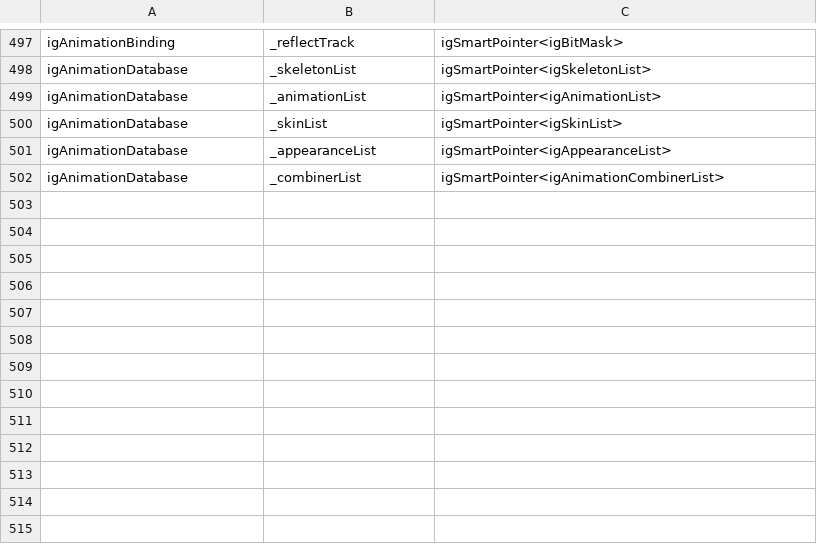
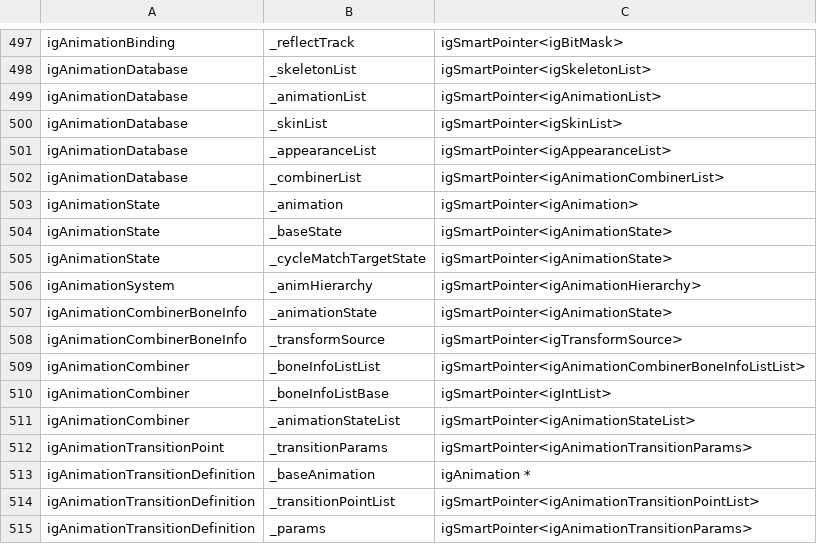
Before and after one commit to crashbashash/DW4_Decomp, a TSV file: config/typed-fields.tsv, drawn as a sheet; only a part is shown, gaps mark what is left out.

Commit message:
Attr push/pop through the kit's igAttrStackManager inlines; animation state, combiner, system and transitions converted
- scenegraph: igAttrStackManager's kit inlines fastPushAttr/fastPopAttr/fastPushOverride with the private
  updateAttrUpdateList (0x1b1490); the traversal, transform, shader and game sites that match use them, the rest
  call it through its C name
- scenegraph: igAnimationState(+List/Pool), igAnimationSystem, igAnimationCombiner(+List), the combiner bone info
  classes, igAnimationTransitionParams/Point(+List)/Definition(+List)
- typed 34,538 -> 34,490 (open-coded attr-stack reads became inline calls); free_methods 8,392 -> 8,277;
  boilerplate 5,344 -> 5,241

```diff
--- a/config/typed-fields.tsv
+++ b/config/typed-fields.tsv
@@ -502 +502,14 @@ igAnimationDatabase	_appearanceList	igSmartPointer<igAppearanceList>
 igAnimationDatabase	_combinerList	igSmartPointer<igAnimationCombinerList>
+igAnimationState	_animation	igSmartPointer<igAnimation>
+igAnimationState	_baseState	igSmartPointer<igAnimationState>
+igAnimationState	_cycleMatchTargetState	igSmartPointer<igAnimationState>
+igAnimationSystem	_animHierarchy	igSmartPointer<igAnimationHierarchy>
+igAnimationCombinerBoneInfo	_animationState	igSmartPointer<igAnimationState>
+igAnimationCombinerBoneInfo	_transformSource	igSmartPointer<igTransformSource>
+igAnimationCombiner	_boneInfoListList	igSmartPointer<igAnimationCombinerBoneInfoListList>
+igAnimationCombiner	_boneInfoListBase	igSmartPointer<igIntList>
+igAnimationCombiner	_animationStateList	igSmartPointer<igAnimationStateList>
+igAnimationTransitionPoint	_transitionParams	igSmartPointer<igAnimationTransitionParams>
+igAnimationTransitionDefinition	_baseAnimation	igAnimation *
+igAnimationTransitionDefinition	_transitionPointList	igSmartPointer<igAnimationTransitionPointList>
+igAnimationTransitionDefinition	_params	igSmartPointer<igAnimationTransitionParams>
```
Also changed, not shown: config/converted-classes.tsv, data/check-data.tsv, 51 other files.
